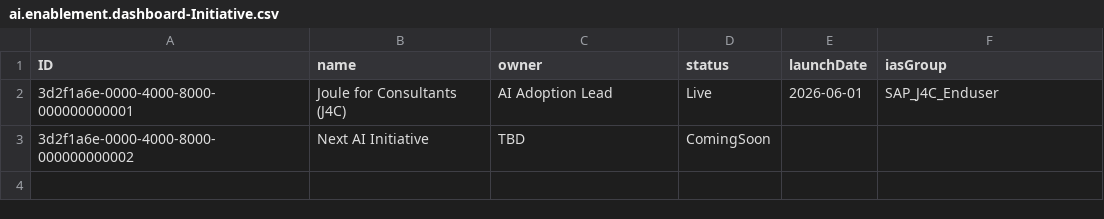
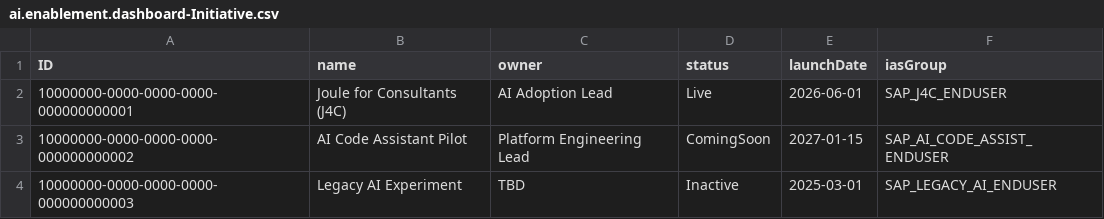
Before and after one commit to Thajunniza/ai-enablement-dashboard, a CSV file: db/data/ai.enablement.dashboard-Initiative.csv, drawn as a sheet.

```diff
--- a/db/data/ai.enablement.dashboard-Initiative.csv
+++ b/db/data/ai.enablement.dashboard-Initiative.csv
@@ -1,3 +1,4 @@
 ID,name,owner,status,launchDate,iasGroup
-3d2f1a6e-0000-4000-8000-000000000001,Joule for Consultants (J4C),AI Adoption Lead,Live,2026-06-01,SAP_J4C_Enduser
-3d2f1a6e-0000-4000-8000-000000000002,Next AI Initiative,TBD,ComingSoon,,
+10000000-0000-0000-0000-000000000001,Joule for Consultants (J4C),AI Adoption Lead,Live,2026-06-01,SAP_J4C_ENDUSER
+10000000-0000-0000-0000-000000000002,AI Code Assistant Pilot,Platform Engineering Lead,ComingSoon,2027-01-15,SAP_AI_CODE_ASSIST_ENDUSER
+10000000-0000-0000-0000-000000000003,Legacy AI Experiment,TBD,Inactive,2025-03-01,SAP_LEGACY_AI_ENDUSER
```
Also changed, not shown: 15 other files.
